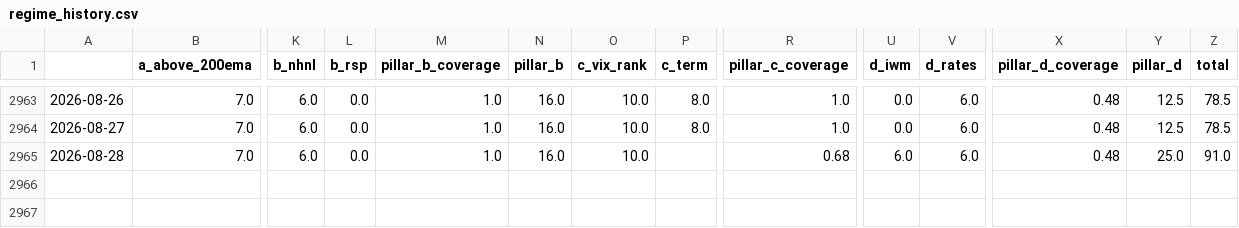
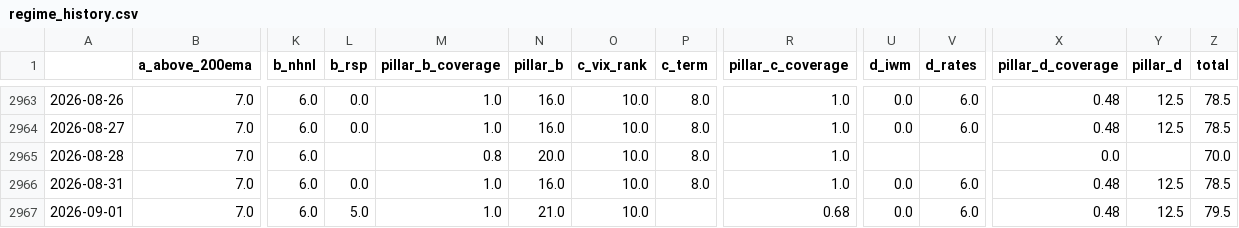
Before and after one commit to ShinJun01/us-market-system, a CSV file: results/regime_history.csv, drawn as a sheet; only a part is shown, gaps mark what is left out; rows hold the shown columns only; the diff names each change by its address in the sheet, - before the commit and + after, or states it on an @@ line.

```diff
--- a/results/regime_history.csv
+++ b/results/regime_history.csv
-L2965 (b_rsp): 0.0
+L2965 (b_rsp): (empty)
-M2965 (pillar_b_coverage): 1.0
+M2965 (pillar_b_coverage): 0.8
-N2965 (pillar_b): 16.0
+N2965 (pillar_b): 20.0
-P2965 (c_term): (empty)
+P2965 (c_term): 8.0
-R2965 (pillar_c_coverage): 0.68
+R2965 (pillar_c_coverage): 1.0
-U2965 (d_iwm): 6.0
+U2965 (d_iwm): (empty)
-V2965 (d_rates): 6.0
+V2965 (d_rates): (empty)
-X2965 (pillar_d_coverage): 0.48
+X2965 (pillar_d_coverage): 0.0
-Y2965 (pillar_d): 25.0
+Y2965 (pillar_d): (empty)
-Z2965 (total): 91.0
+Z2965 (total): 70.0
+row 2966: 2026-08-31 | 7.0 | 6.0 | 0.0 | 1.0 | 16.0 | 10.0 | 8.0 | 1.0 | 0.0 | 6.0 | 0.48 | 12.5 | 78.5
+row 2967: 2026-09-01 | 7.0 | 6.0 | 5.0 | 1.0 | 21.0 | 10.0 |  | 0.68 | 0.0 | 6.0 | 0.48 | 12.5 | 79.5
```
Also changed, not shown: results/breadth.csv, 7 other files.
